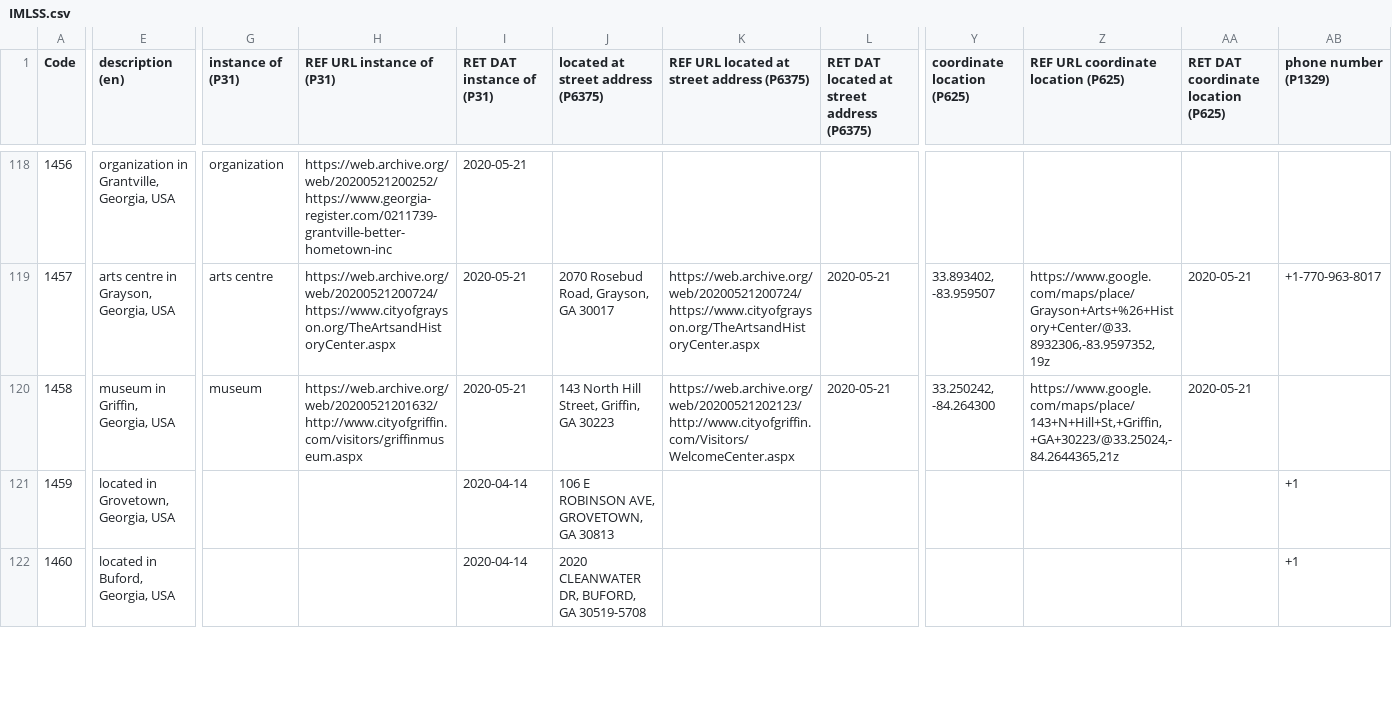
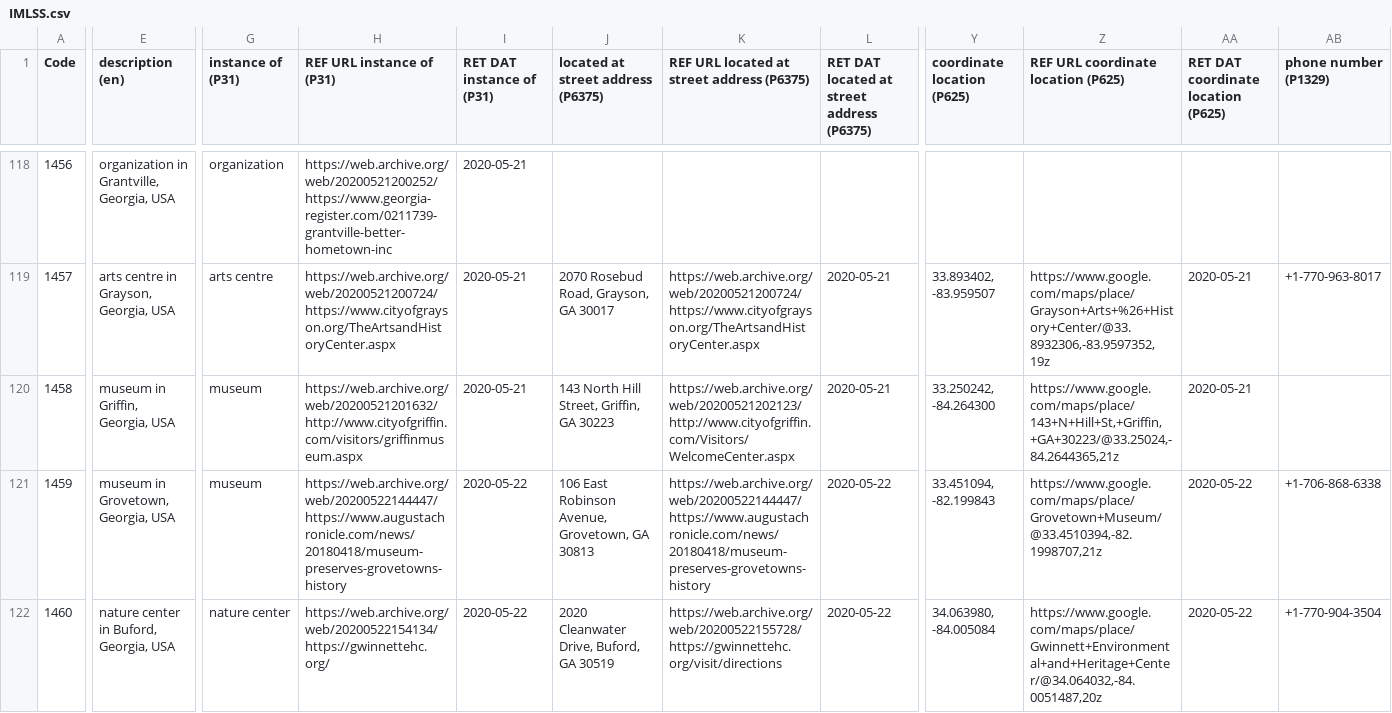
Before and after one commit to AUC-Woodruff-Library/GaNCH-data, a CSV file: data/IMLSS.csv, drawn as a sheet; only a part is shown, gaps mark what is left out; the diff covers the shown part only; the diff names each change by its address in the sheet, - before the commit and + after, or states it on an @@ line.

Commit message:
2020-05-22 batch

```diff
--- a/data/IMLSS.csv
+++ b/data/IMLSS.csv
-E121 (description (en)): located in Grovetown, Georgia, USA
+E121 (description (en)): museum in Grovetown, Georgia, USA
-G121 (instance of (P31)): (empty)
+G121 (instance of (P31)): museum
-H121 (REF URL instance of (P31)): (empty)
+H121 (REF URL instance of (P31)): https://web.archive.org/web/20200522144447/https://www.augustachronicle.com/news/20180418/museum-preserves-grovetowns-history
-I121:I122 (RET DAT instance of (P31)): 2020-04-14
+I121:I122 (RET DAT instance of (P31)): 2020-05-22
-J121: 106 E ROBINSON AVE, GROVETOWN, GA 30813
+J121: 106 East Robinson Avenue, Grovetown, GA 30813
-K121: (empty)
+K121: https://web.archive.org/web/20200522144447/https://www.augustachronicle.com/news/20180418/museum-preserves-grovetowns-history
-L121:L122: (empty)
+L121:L122: 2020-05-22
-Y121 (coordinate location (P625)): (empty)
+Y121 (coordinate location (P625)): 33.451094, -82.199843
-Z121: (empty)
+Z121: https://www.google.com/maps/place/Grovetown+Museum/@33.4510394,-82.1998707,21z
-AA121:AA122: (empty)
+AA121:AA122: 2020-05-22
-AB121 (phone number (P1329)): +1
+AB121 (phone number (P1329)): +1-706-868-6338
-E122 (description (en)): located in Buford, Georgia, USA
+E122 (description (en)): nature center in Buford, Georgia, USA
-G122 (instance of (P31)): (empty)
+G122 (instance of (P31)): nature center
-H122 (REF URL instance of (P31)): (empty)
+H122 (REF URL instance of (P31)): https://web.archive.org/web/20200522154134/https://gwinnettehc.org/
-J122: 2020 CLEANWATER DR, BUFORD, GA 30519-5708
+J122: 2020 Cleanwater Drive, Buford, GA 30519
-K122: (empty)
+K122: https://web.archive.org/web/20200522155728/https://gwinnettehc.org/visit/directions
-Y122 (coordinate location (P625)): (empty)
+Y122 (coordinate location (P625)): 34.063980, -84.005084
-Z122: (empty)
+Z122: https://www.google.com/maps/place/Gwinnett+Environmental+and+Heritage+Center/@34.064032,-84.0051487,20z
-AB122 (phone number (P1329)): +1
+AB122 (phone number (P1329)): +1-770-904-3504
```
Also changed, not shown: 157 edited cells elsewhere in this file.
